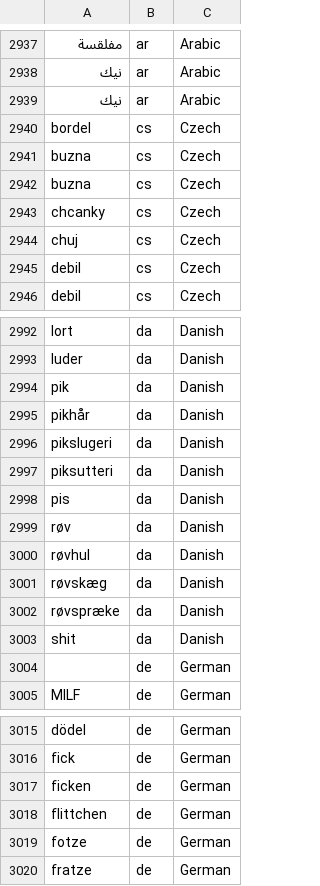
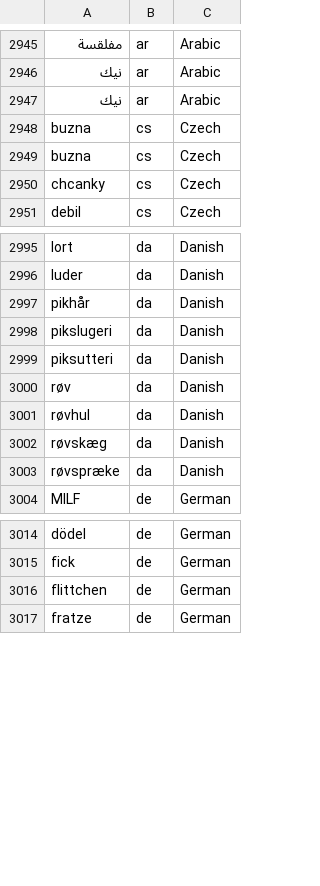
Before and after one commit to mcknight89/mk.data, a CSV file: profanities.csv, drawn as a sheet; only a part is shown, gaps mark what is left out; removed rows and columns are numbered as before the commit, all else as after; the diff covers the shown part only; the diff names each change by its address in the sheet, - before the commit and + after, or states it on an @@ line.

```diff
--- a/profanities.csv
+++ b/profanities.csv
-row 2940: bordel | cs | Czech
-row 2944: chuj | cs | Czech
-row 2945: debil | cs | Czech
-row 2994: pik | da | Danish
-row 2998: pis | da | Danish
-row 3003: shit | da | Danish
-row 3004:  | de | German
-row 3017: ficken | de | German
-row 3019: fotze | de | German
```
Also changed, not shown: 25 added rows and 16 removed rows elsewhere in this file, email_domains.csv, 2 other files.
